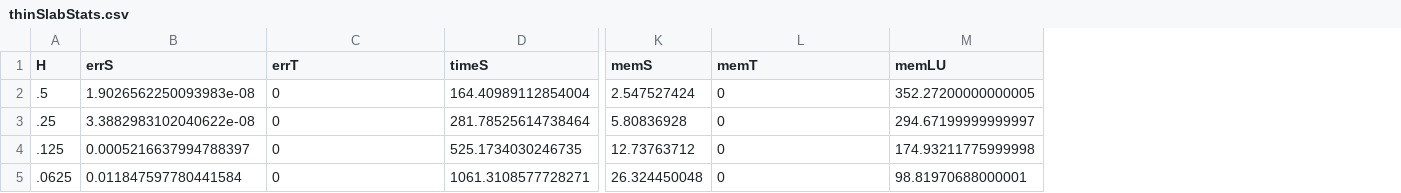
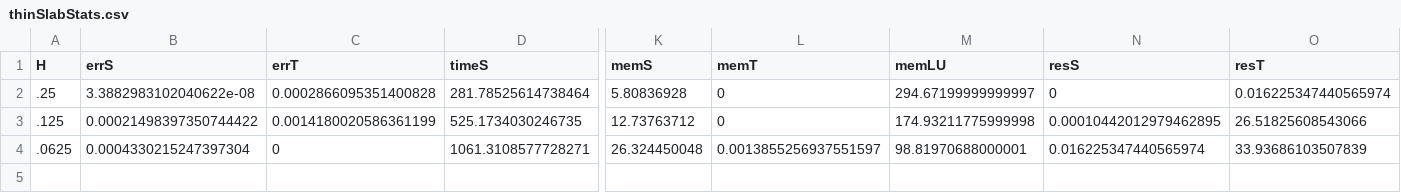
Before and after one commit to SimonDirckx/SslabLU, a CSV file: thinSlabStats.csv, drawn as a sheet; only a part is shown, gaps mark what is left out; removed rows and columns are numbered as before the commit, all else as after; rows hold the shown columns only; the diff names each change by its address in the sheet, - before the commit and + after, or states it on an @@ line.

```diff
--- a/thinSlabStats.csv
+++ b/thinSlabStats.csv
+column N (resS), rows 2-4: 0 | 0.00010442012979462895 | 0.016225347440565974
+column O (resT), rows 2-4: 0.016225347440565974 | 26.51825608543066 | 33.93686103507839
-row 2: .5 | 1.9026562250093983e-08 | 0 | 164.40989112854004 | 2.547527424 | 0 | 352.27200000000005
-C2 (errT): 0
+C2 (errT): 0.0002866095351400828
-B3 (errS): 0.0005216637994788397
+B3 (errS): 0.00021498397350744422
-C3 (errT): 0
+C3 (errT): 0.0014180020586361199
-B4 (errS): 0.011847597780441584
+B4 (errS): 0.0004330215247397304
-L4 (memT): 0
+L4 (memT): 0.0013855256937551597
```
Also changed, not shown: 2 other files.
